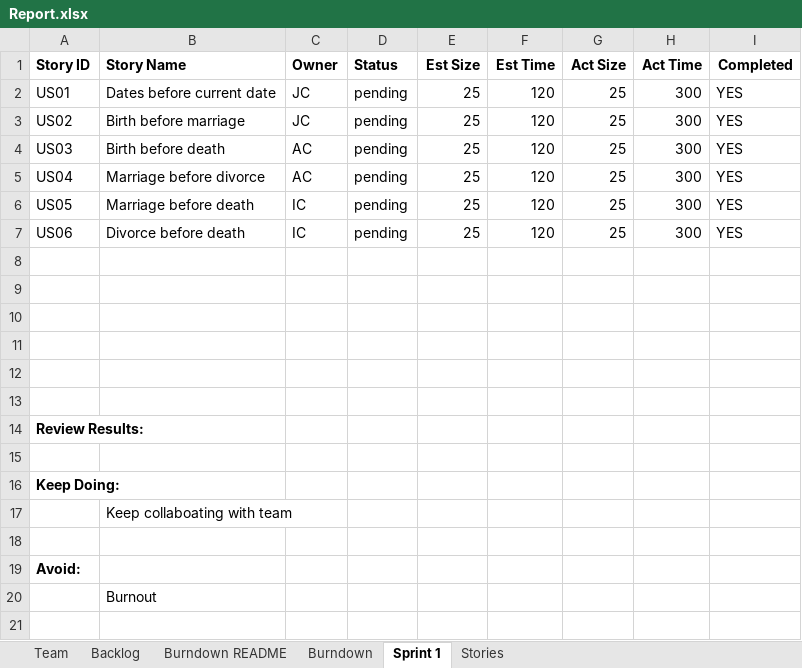
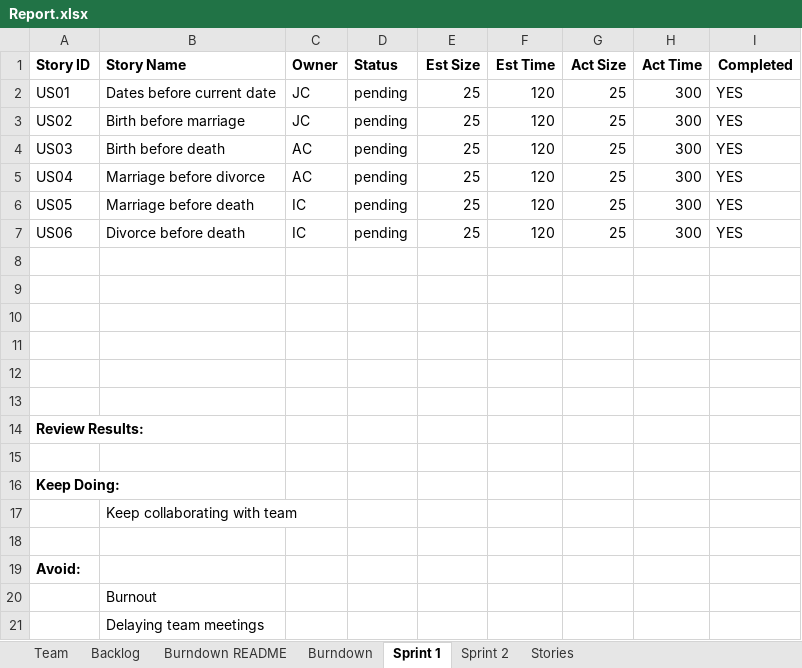
Before and after one commit to Jerrytd579/cs555, an Excel workbook: Report.xlsx, sheet Sprint 1, drawn as a sheet; values as stored, in another font and other column widths than the file's, no borders; the diff names each change by its address in the sheet, - before the commit and + after, or states it on an @@ line.

```diff
--- a/Report.xlsx (sheet Sprint 1)
+++ b/Report.xlsx (sheet Sprint 1)
+sheet tab: Sprint 2
-B17 (Story Name): Keep collaboating with team
+B17 (Story Name): Keep collaborating with team
+row 21:  | Delaying team meetings
```
Also changed, not shown: sheet Backlog, sheet Burndown, charts or pictures.
